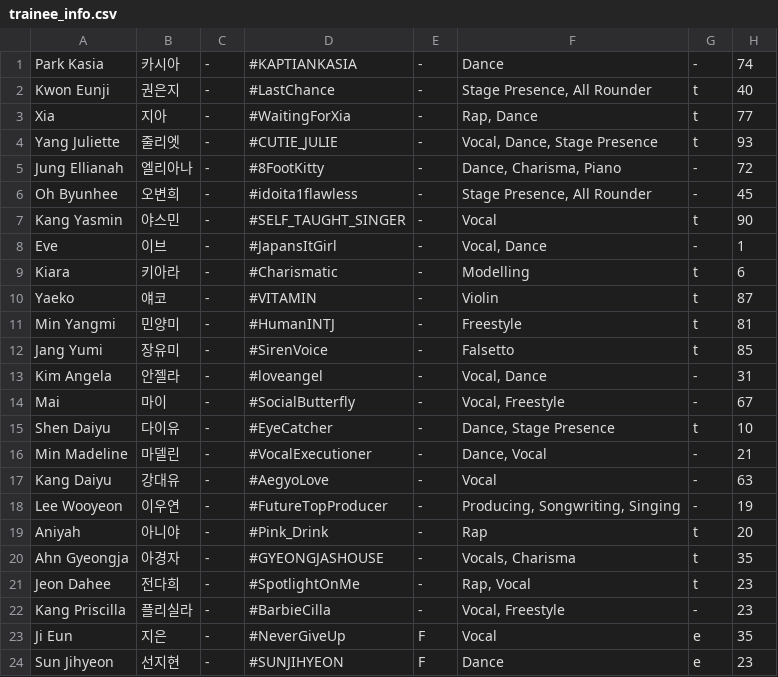
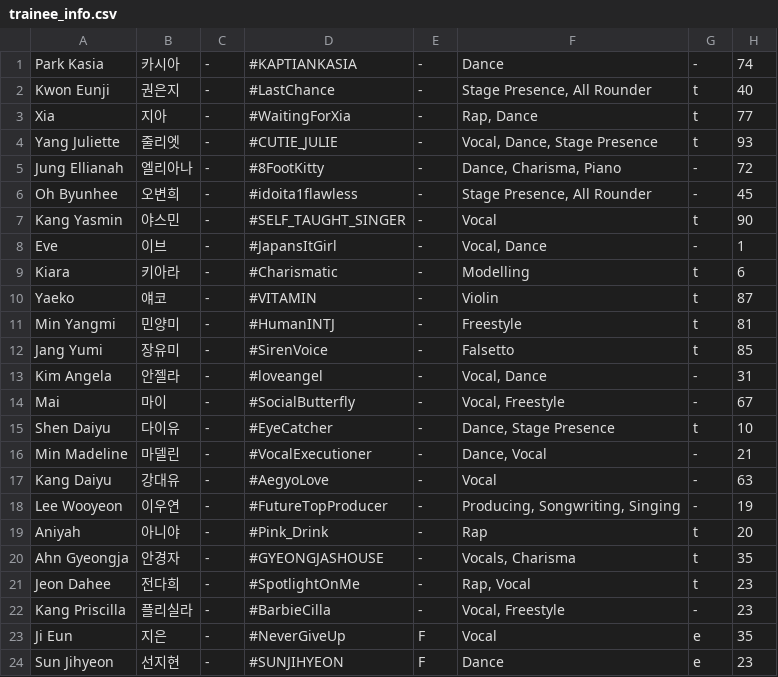
Before and after one commit to rickynotreally/il2-rey, a CSV file: trainee_info.csv, drawn as a sheet.

Commit message:
Update trainee_info.csv

```diff
--- a/trainee_info.csv
+++ b/trainee_info.csv
@@ -19,3 +19,3 @@
 "Aniyah","아니야","-","#Pink_Drink","-","Rap","t","20"
-"Ahn Gyeongja","아경자","-","#GYEONGJASHOUSE","-","Vocals, Charisma","t","35"
+"Ahn Gyeongja","안경자","-","#GYEONGJASHOUSE","-","Vocals, Charisma","t","35"
 "Jeon Dahee","전다희","-","#SpotlightOnMe","-","Rap, Vocal","t","23"
```
